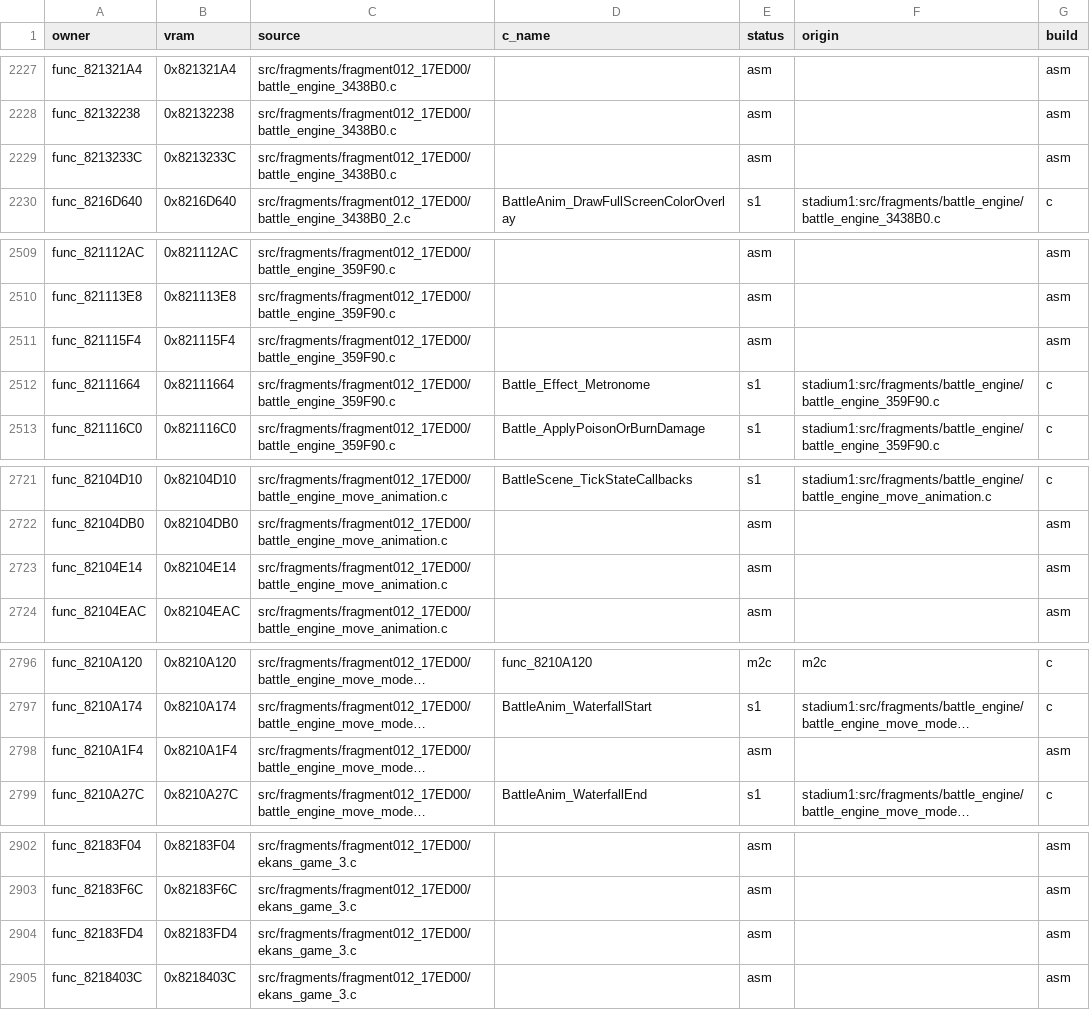
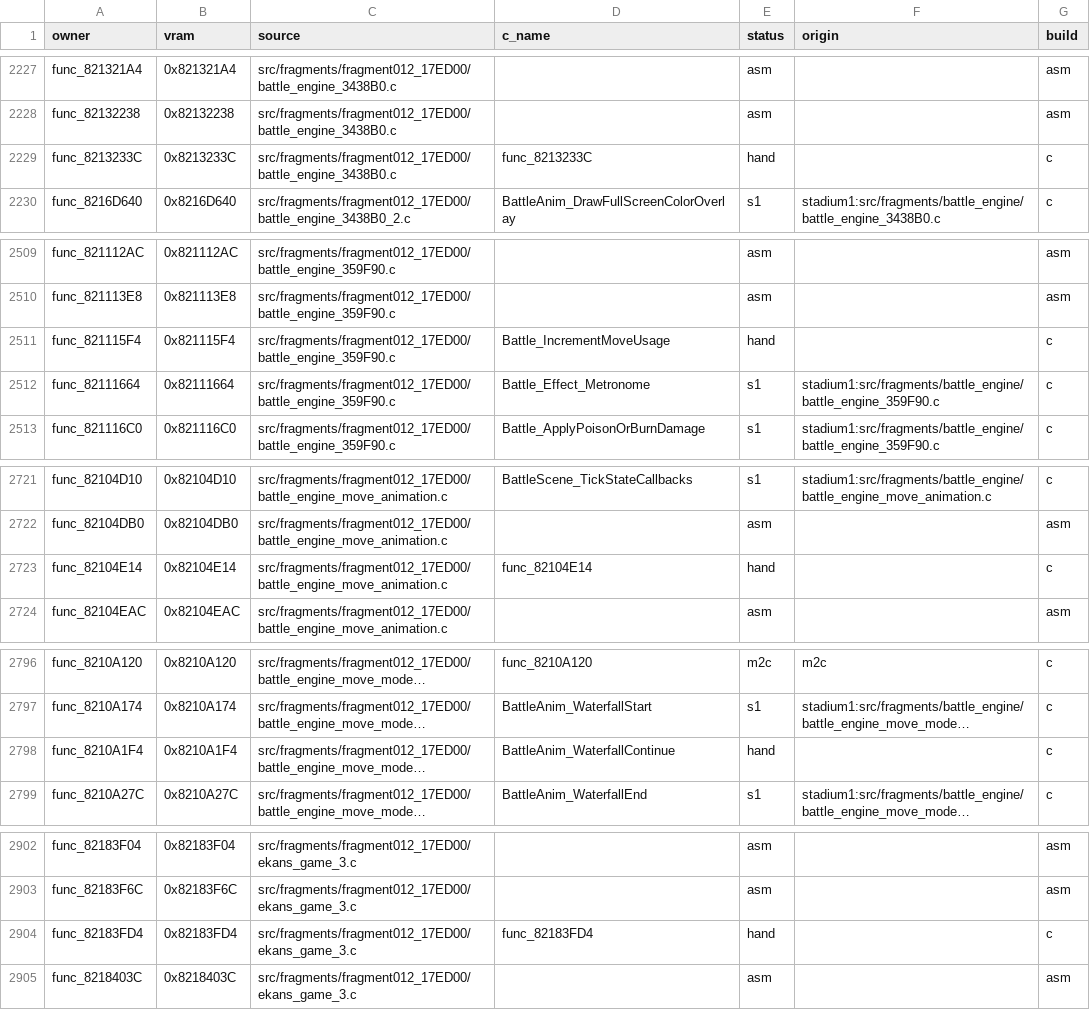
Before and after one commit to clearmoon247/pokestadium0, a CSV file: docs/function-matches.csv, drawn as a sheet; only a part is shown, gaps mark what is left out; long unchanged cells end in …; the diff covers the shown part only; the diff names each change by its address in the sheet, - before the commit and + after, or states it on an @@ line.

```diff
--- a/docs/function-matches.csv
+++ b/docs/function-matches.csv
-D2229 (c_name): (empty)
+D2229 (c_name): func_8213233C
-E2229 (status): asm
+E2229 (status): hand
-G2229 (build): asm
+G2229 (build): c
-D2511 (c_name): (empty)
+D2511 (c_name): Battle_IncrementMoveUsage
-E2511 (status): asm
+E2511 (status): hand
-G2511 (build): asm
+G2511 (build): c
-D2723 (c_name): (empty)
+D2723 (c_name): func_82104E14
-E2723 (status): asm
+E2723 (status): hand
-G2723 (build): asm
+G2723 (build): c
-D2798 (c_name): (empty)
+D2798 (c_name): BattleAnim_WaterfallContinue
-E2798 (status): asm
+E2798 (status): hand
-G2798 (build): asm
+G2798 (build): c
-D2904 (c_name): (empty)
+D2904 (c_name): func_82183FD4
-E2904 (status): asm
+E2904 (status): hand
-G2904 (build): asm
+G2904 (build): c
```
Also changed, not shown: 36 edited cells elsewhere in this file, 19 other files.
